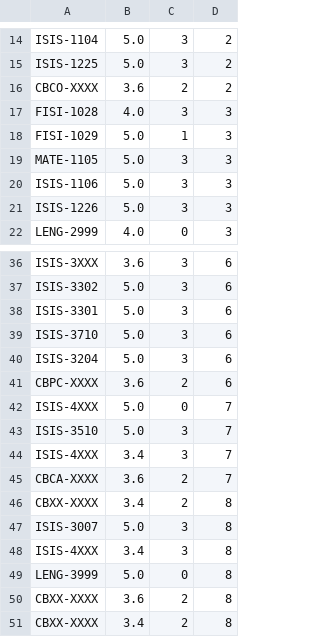
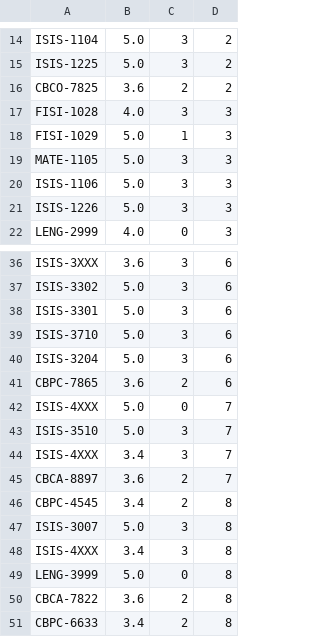
Before and after one commit to ElReyZero/Proyecto-1-DPOO, a CSV file: data/materias202013449.csv, drawn as a sheet; only a part is shown, gaps mark what is left out.

```diff
--- a/data/materias202013449.csv
+++ b/data/materias202013449.csv
@@ -15,3 +15,3 @@ ISIS-1104;5.0;3;2
 ISIS-1225;5.0;3;2
-CBCO-XXXX;3.6;2;2
+CBCO-7825;3.6;2;2
 FISI-1028;4.0;3;3
@@ -40,3 +40,3 @@ ISIS-3710;5.0;3;6
 ISIS-3204;5.0;3;6
-CBPC-XXXX;3.6;2;6
+CBPC-7865;3.6;2;6
 ISIS-4XXX;5.0;0;7
@@ -44,4 +44,4 @@ ISIS-3510;5.0;3;7
 ISIS-4XXX;3.4;3;7
-CBCA-XXXX;3.6;2;7
-CBXX-XXXX;3.4;2;8
+CBCA-8897;3.6;2;7
+CBPC-4545;3.4;2;8
 ISIS-3007;5.0;3;8
@@ -49,3 +49,3 @@ ISIS-4XXX;3.4;3;8
 LENG-3999;5.0;0;8
-CBXX-XXXX;3.6;2;8
-CBXX-XXXX;3.4;2;8
+CBCA-7822;3.6;2;8
+CBPC-6633;3.4;2;8
```
Also changed, not shown: 4 other files.
